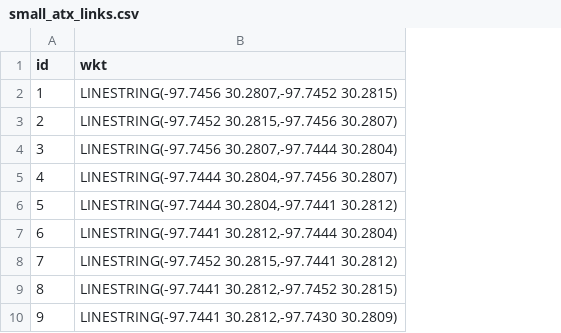
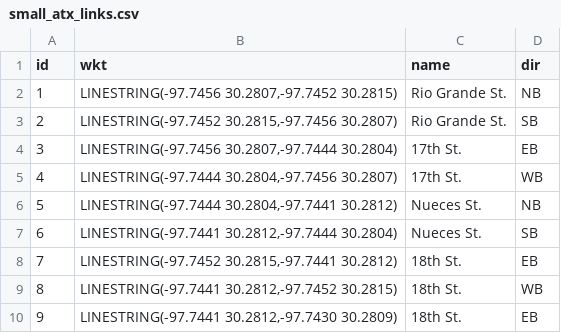
Before and after one commit to ut-ctr-nmc/nmc-map-matcher, a CSV file: samples/mpo/small_atx_links.csv, drawn as a sheet; only a part is shown; the diff names each change by its address in the sheet, - before the commit and + after, or states it on an @@ line.

Commit message:
Incorporating street name and direction metadata

```diff
--- a/samples/mpo/small_atx_links.csv
+++ b/samples/mpo/small_atx_links.csv
+column C (name), rows 2-10: Rio Grande St. | Rio Grande St. | 17th St. | 17th St. | Nueces St. | Nueces St. | 18th St. | 18th St. | 18th St.
+column D (dir), rows 2-10: NB | SB | EB | WB | NB | SB | EB | WB | EB
```
Also changed, not shown: 2 other files.
